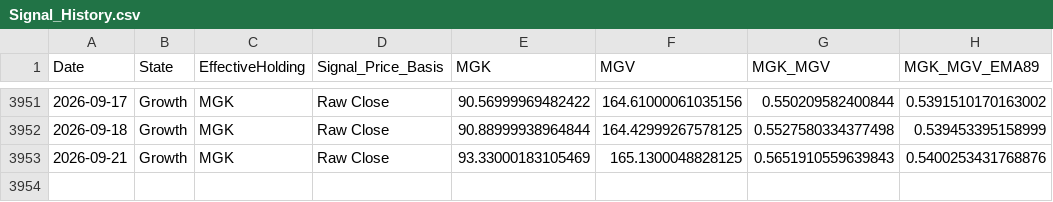
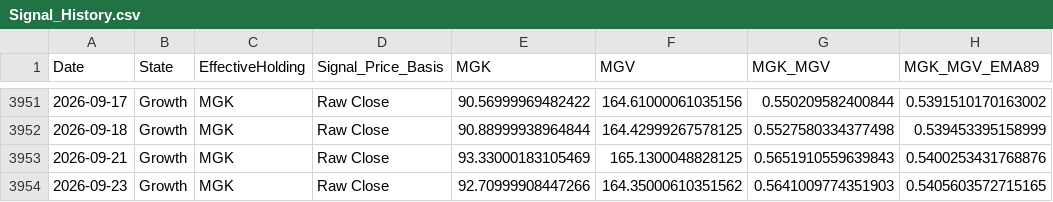
Before and after one commit to wesl8n-sketch/A1V12-Dashboard, a CSV file: Data/Signal_History.csv, drawn as a sheet; only a part is shown, gaps mark what is left out; the diff names each change by its address in the sheet, - before the commit and + after, or states it on an @@ line.

```diff
--- a/Data/Signal_History.csv
+++ b/Data/Signal_History.csv
+row 3954: 2026-09-23 | Growth | MGK | Raw Close | 92.70999908447266 | 164.35000610351562 | 0.5641009774351903 | 0.5405603572715165
```
Also changed, not shown: Data/Alpha_Overlay_Daily_Values.csv, Data/Alpha_Overlay_Trade_Ledger.csv, 26 other files.
